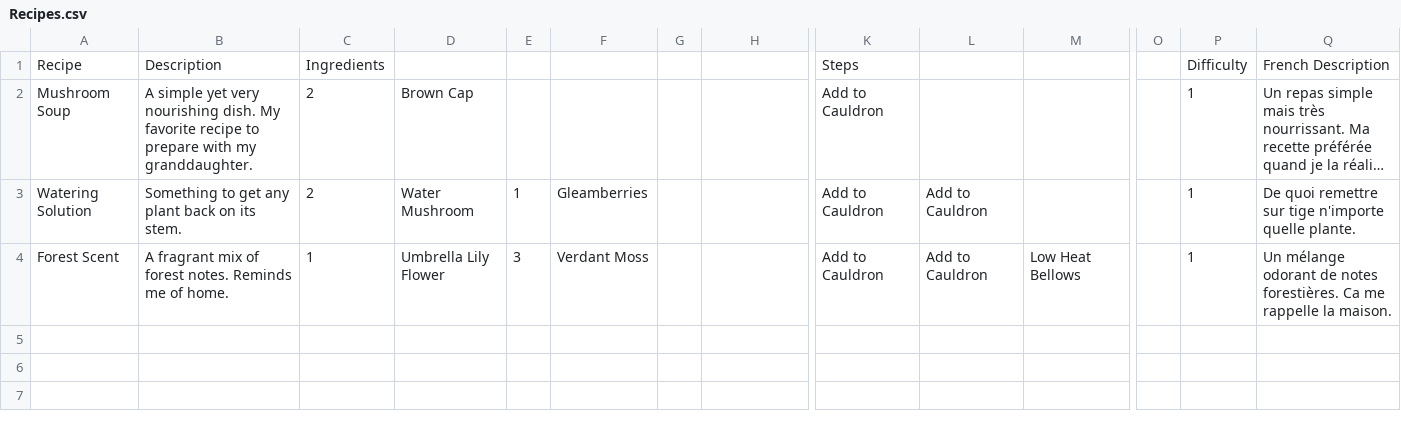
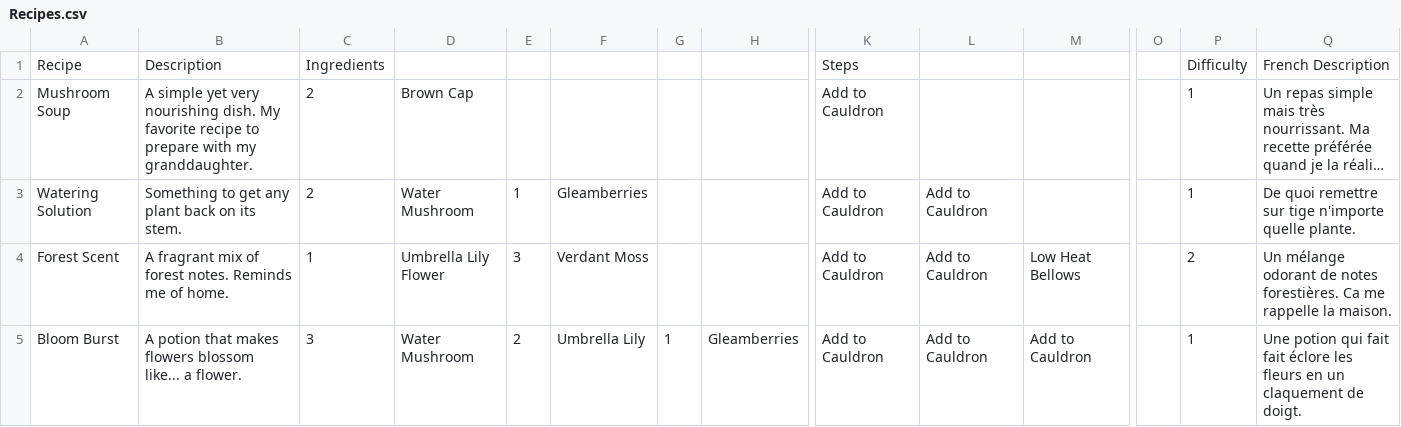
Before and after one commit to OReynoud/Forage-and-brew, a CSV file: Forage and Brew/Assets/Resources/Recipes.csv, drawn as a sheet; only a part is shown, gaps mark what is left out; long unchanged cells end in …; rows hold the shown columns only; the diff names each change by its address in the sheet, - before the commit and + after, or states it on an @@ line.

```diff
--- a/Forage and Brew/Assets/Resources/Recipes.csv
+++ b/Forage and Brew/Assets/Resources/Recipes.csv
-P4: 1
+P4: 2
+row 5: Bloom Burst | A potion that makes flowers blossom like... a flower. | 3 | Water Mushroom | 2 | Umbrella Lily | 1 | Gleamberries | Add to Cauldron | Add to Cauldron | Add to Cauldron |  | 1 | Une potion qui fait fait éclore les fleurs en un claquement de doigt.
```
Also changed, not shown: Forage and Brew/Assets/Resources/Ingredients.csv, Forage and Brew/Assets/Resources/Letters.csv, 33 other files.
